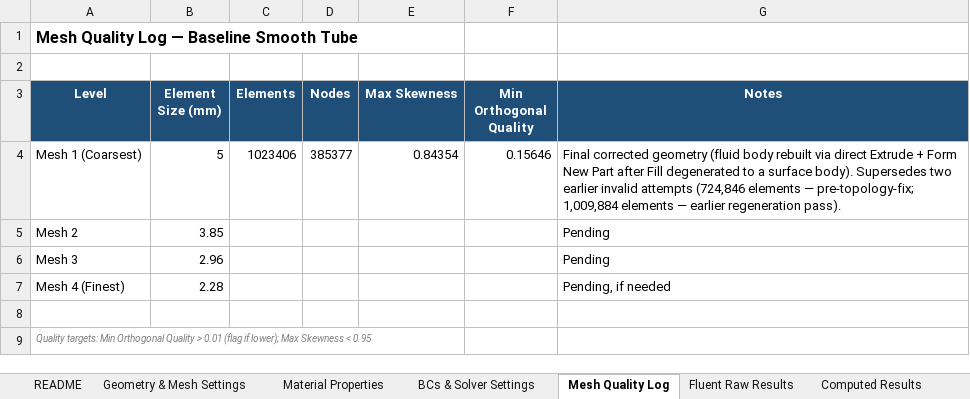
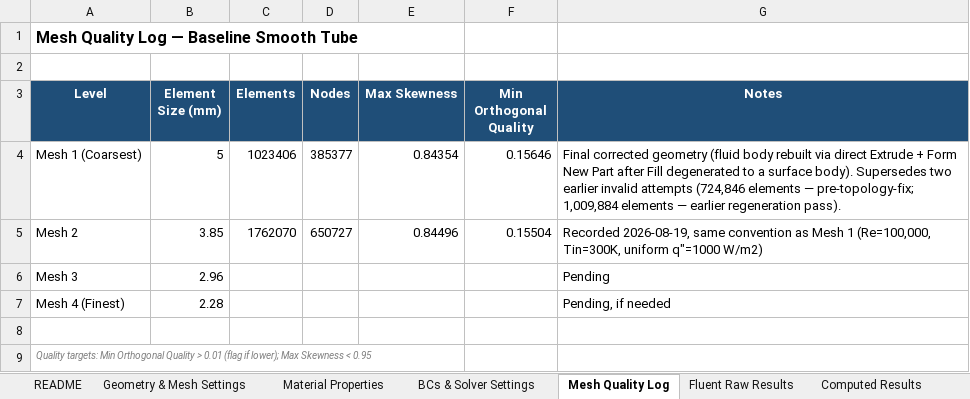
Before and after one commit to dhagax100/dhagax100, an Excel workbook: thesis/mesh-validation/Baseline_Smooth_Mesh_Independence_Workbook.xlsx, sheet Mesh Quality Log, drawn as a sheet; values as stored, in another font and other column widths than the file's, no borders; the diff names each change by its address in the sheet, - before the commit and + after, or states it on an @@ line.

```diff
--- a/thesis/mesh-validation/Baseline_Smooth_Mesh_Independence_Workbook.xlsx (sheet Mesh Quality Log)
+++ b/thesis/mesh-validation/Baseline_Smooth_Mesh_Independence_Workbook.xlsx (sheet Mesh Quality Log)
-C5 (Elements): (empty)
+C5 (Elements): 1762070
-D5 (Nodes): (empty)
+D5 (Nodes): 650727
-E5 (Max Skewness): (empty)
+E5 (Max Skewness): 0.84496
-F5 (Min Orthogonal Quality): (empty)
+F5 (Min Orthogonal Quality): 0.15504
-G5 (Notes): Pending
+G5 (Notes): Recorded 2026-08-19, same convention as Mesh 1 (Re=100,000, Tin=300K, uniform q"=1000 W/m2)
```
Also changed, not shown: sheet Fluent Raw Results, 1 other file.
